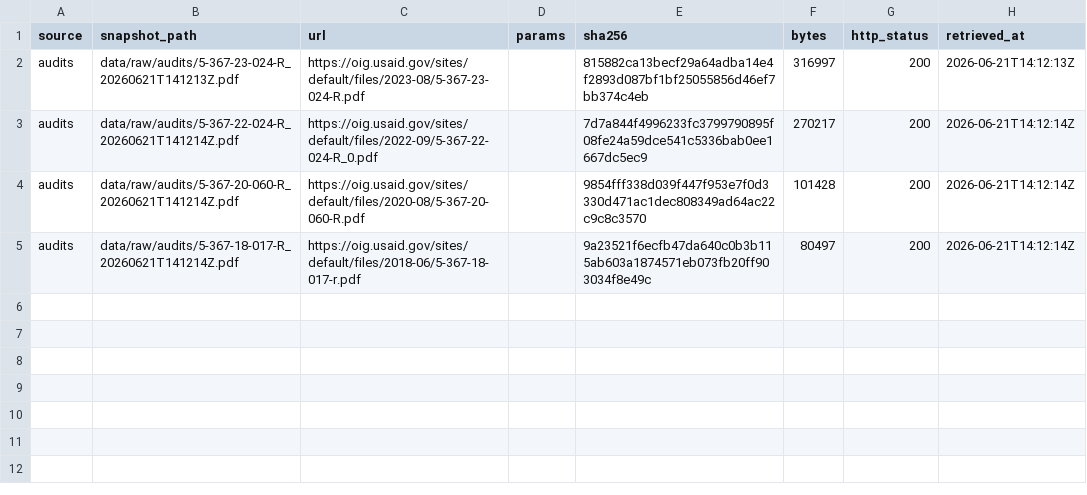
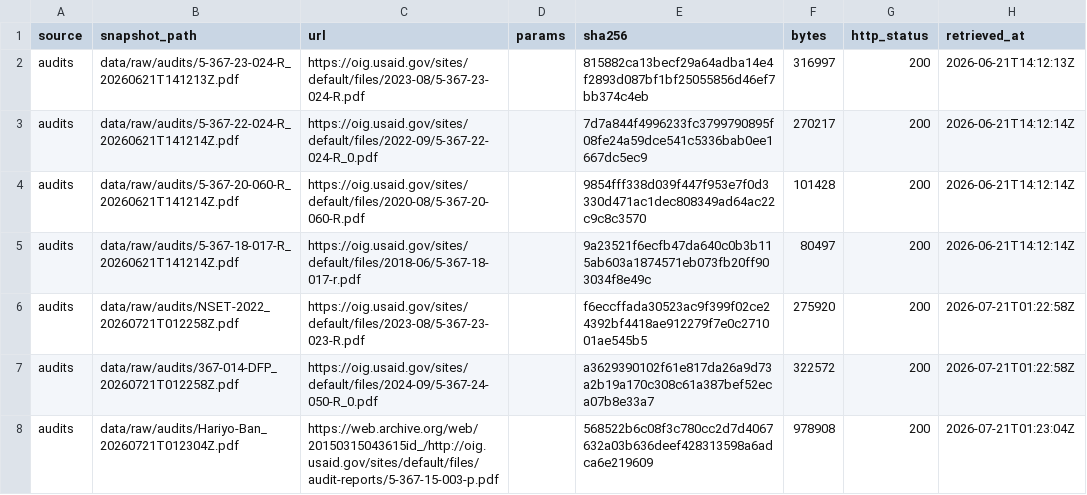
Before and after one commit to rayraycodes/NepalDevelopmentFund, a CSV file: data/manifest_audits.csv, drawn as a sheet; the diff names each change by its address in the sheet, - before the commit and + after, or states it on an @@ line.

```diff
--- a/data/manifest_audits.csv
+++ b/data/manifest_audits.csv
+row 6: audits | data/raw/audits/NSET-2022_20260721T012258Z.pdf | https://oig.usaid.gov/sites/default/files/2023-08/5-367-23-023-R.pdf |  | f6eccffada30523ac9f399f02ce24392bf4418ae912279f7e0c271001ae545b5 | 275920 | 200 | 2026-07-21T01:22:58Z
+row 7: audits | data/raw/audits/367-014-DFP_20260721T012258Z.pdf | https://oig.usaid.gov/sites/default/files/2024-09/5-367-24-050-R_0.pdf |  | a3629390102f61e817da26a9d73a2b19a170c308c61a387bef52eca07b8e33a7 | 322572 | 200 | 2026-07-21T01:22:58Z
+row 8: audits | data/raw/audits/Hariyo-Ban_20260721T012304Z.pdf | https://web.archive.org/web/20150315043615id_/http://oig.usaid.gov/sites/default/files/audit-reports/5-367-15-003-p.pdf |  | 568522b6c08f3c780cc2d7d4067632a03b636deef428313598a6adca6e219609 | 978908 | 200 | 2026-07-21T01:23:04Z
```
Also changed, not shown: data/manifest_us_fa_deep.csv, data/manifest_usaspending_detail.csv, 39 other files.
